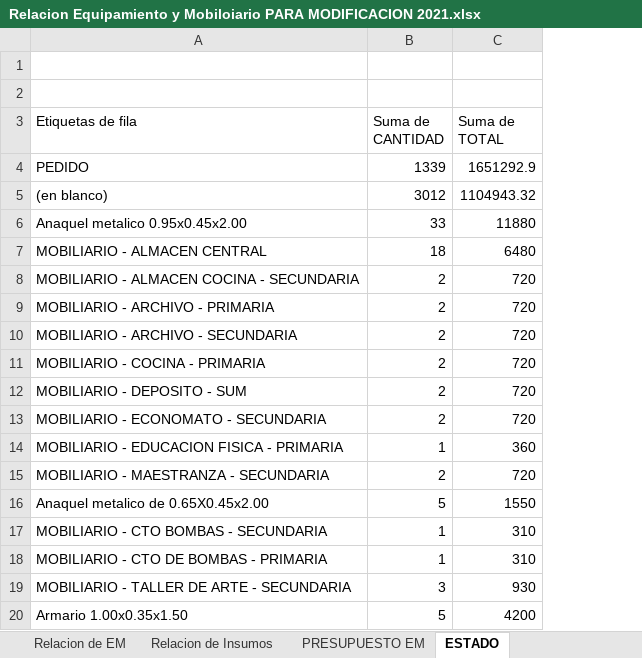
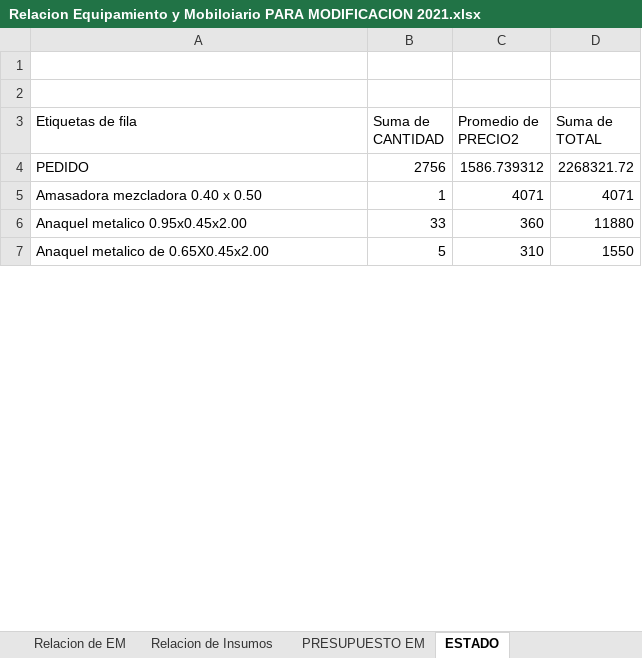
Before and after one commit to mrlivano/Instalaciones_Especiales, an Excel workbook: Equipamiento y Moviliario/Relacion Equipamiento y Mobiloiario PARA MODIFICACION 2021.xlsx, sheet ESTADO, drawn as a sheet; only a part is shown; values as stored, in another font and other column widths than the file's, no borders; removed rows and columns are numbered as before the commit, all else as after; the diff covers the shown part only; the diff names each change by its address in the sheet, - before the commit and + after, or states it on an @@ line.

```diff
--- a/Equipamiento y Moviliario/Relacion Equipamiento y Mobiloiario PARA MODIFICACION 2021.xlsx (sheet ESTADO)
+++ b/Equipamiento y Moviliario/Relacion Equipamiento y Mobiloiario PARA MODIFICACION 2021.xlsx (sheet ESTADO)
+column C (Promedio de PRECIO2), row 4: 1586.739312; rows 6-7: 360 | 310
-B4 (Suma de CANTIDAD): 1339
+B4 (Suma de CANTIDAD): 2756
-D4 (Suma de TOTAL): 1651292.9
+D4 (Suma de TOTAL): 2268321.72
-row 5: (en blanco) | 3012 | 1104943.32
+row 5: Amasadora mezcladora 0.40 x 0.50 | 1 | 4071 | 4071
-row 7: MOBILIARIO - ALMACEN CENTRAL | 18 | 6480
-row 8: MOBILIARIO - ALMACEN COCINA - SECUNDARIA | 2 | 720
-row 9: MOBILIARIO - ARCHIVO - PRIMARIA | 2 | 720
-row 10: MOBILIARIO - ARCHIVO - SECUNDARIA | 2 | 720
-row 11: MOBILIARIO - COCINA - PRIMARIA | 2 | 720
-row 12: MOBILIARIO - DEPOSITO - SUM | 2 | 720
-row 13: MOBILIARIO - ECONOMATO - SECUNDARIA | 2 | 720
-row 14: MOBILIARIO - EDUCACION FISICA - PRIMARIA | 1 | 360
-row 15: MOBILIARIO - MAESTRANZA - SECUNDARIA | 2 | 720
-row 17: MOBILIARIO - CTO BOMBAS - SECUNDARIA | 1 | 310
-row 18: MOBILIARIO - CTO DE BOMBAS - PRIMARIA | 1 | 310
-row 19: MOBILIARIO - TALLER DE ARTE - SECUNDARIA | 3 | 930
-row 20: Armario 1.00x0.35x1.50 | 5 | 4200
```
Also changed, not shown: 70 added rows, 340 removed rows, 71 moved rows and 2 edited cells elsewhere in this sheet, sheet Relacion de EM, sheet PRESUPUESTO EM, hidden cells, charts or pictures, 53 other files.
